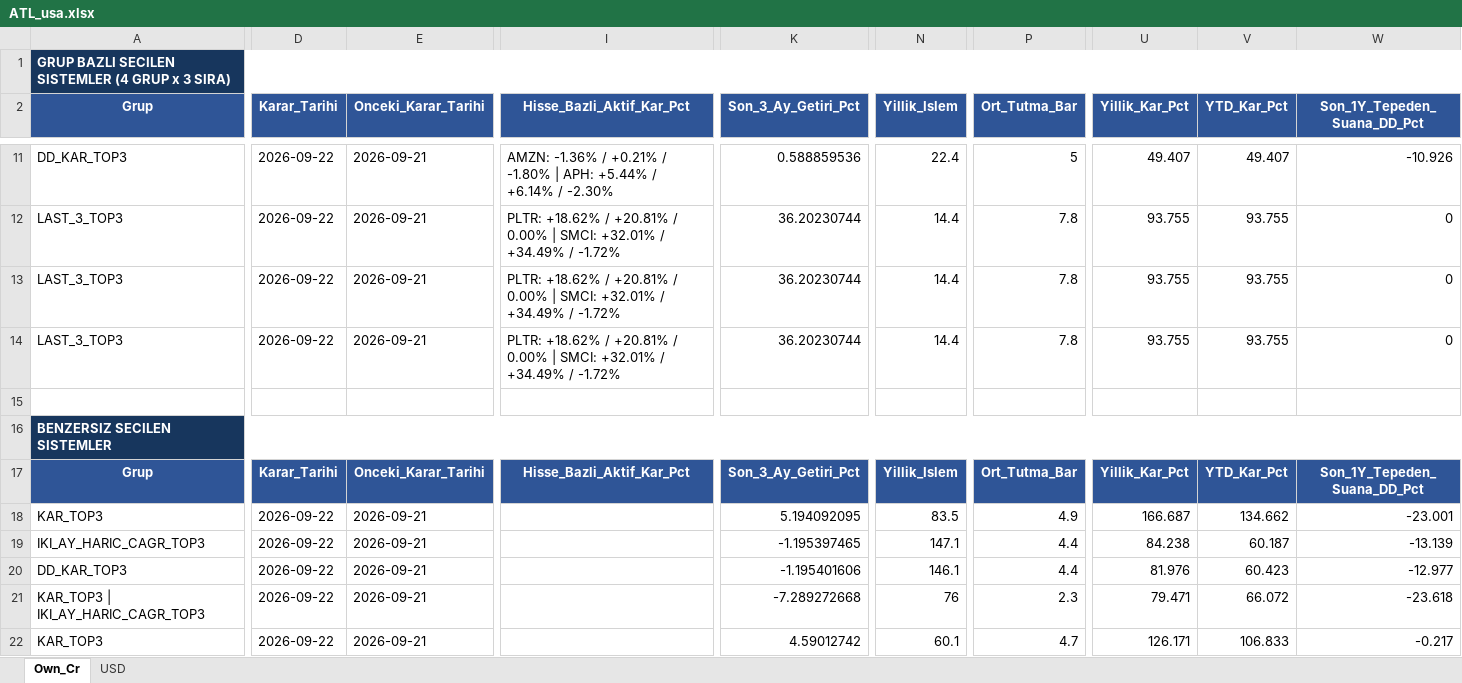
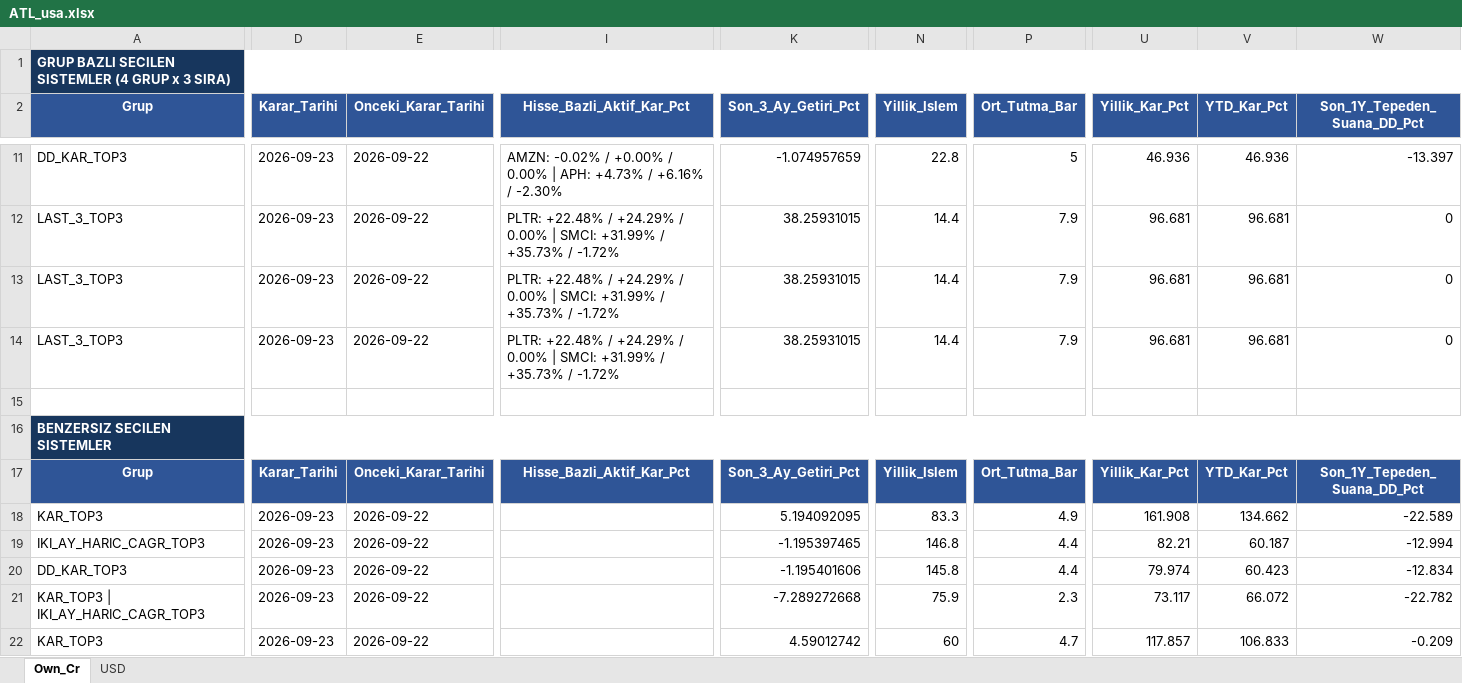
Before and after one commit to serkanche/portfoy, an Excel workbook: ATL_usa.xlsx, sheet Own_Cr, drawn as a sheet; only a part is shown, gaps mark what is left out; values as stored, in another font and other column widths than the file's, no borders; table styles not drawn; the diff covers the shown part only; the diff names each change by its address in the sheet, - before the commit and + after, or states it on an @@ line.

Commit message:
Güncelle: ATL_usa.xlsx

```diff
--- a/ATL_usa.xlsx (sheet Own_Cr)
+++ b/ATL_usa.xlsx (sheet Own_Cr)
-D11:D14 (Karar_Tarihi): 2026-09-22
+D11:D14 (Karar_Tarihi): 2026-09-23
-E11:E14 (Onceki_Karar_Tarihi): 2026-09-21
+E11:E14 (Onceki_Karar_Tarihi): 2026-09-22
-I11 (Hisse_Bazli_Aktif_Kar_Pct): AMZN: -1.36% / +0.21% / -1.80% | APH: +5.44% / +6.14% / -2.30%
+I11 (Hisse_Bazli_Aktif_Kar_Pct): AMZN: -0.02% / +0.00% / 0.00% | APH: +4.73% / +6.16% / -2.30%
-K11 (Son_3_Ay_Getiri_Pct): 0.588859536
+K11 (Son_3_Ay_Getiri_Pct): -1.074957659
-N11 (Yillik_Islem): 22.4
+N11 (Yillik_Islem): 22.8
-U11 (Yillik_Kar_Pct): 49.407
+U11 (Yillik_Kar_Pct): 46.936
-V11 (YTD_Kar_Pct): 49.407
+V11 (YTD_Kar_Pct): 46.936
-W11 (Son_1Y_Tepeden_Suana_DD_Pct): -10.926
+W11 (Son_1Y_Tepeden_Suana_DD_Pct): -13.397
-I12:I14 (Hisse_Bazli_Aktif_Kar_Pct): PLTR: +18.62% / +20.81% / 0.00% | SMCI: +32.01% / +34.49% / -1.72%
+I12:I14 (Hisse_Bazli_Aktif_Kar_Pct): PLTR: +22.48% / +24.29% / 0.00% | SMCI: +31.99% / +35.73% / -1.72%
-K12:K14 (Son_3_Ay_Getiri_Pct): 36.20230744
+K12:K14 (Son_3_Ay_Getiri_Pct): 38.25931015
-P12:P14 (Ort_Tutma_Bar): 7.8
+P12:P14 (Ort_Tutma_Bar): 7.9
-U12:U14 (Yillik_Kar_Pct): 93.755
+U12:U14 (Yillik_Kar_Pct): 96.681
-V12:V14 (YTD_Kar_Pct): 93.755
+V12:V14 (YTD_Kar_Pct): 96.681
-D18:D22 (Karar_Tarihi): 2026-09-22
+D18:D22 (Karar_Tarihi): 2026-09-23
-E18:E22 (Onceki_Karar_Tarihi): 2026-09-21
+E18:E22 (Onceki_Karar_Tarihi): 2026-09-22
-N18 (Yillik_Islem): 83.5
+N18 (Yillik_Islem): 83.3
-U18 (Yillik_Kar_Pct): 166.687
+U18 (Yillik_Kar_Pct): 161.908
-W18 (Son_1Y_Tepeden_Suana_DD_Pct): -23.001
+W18 (Son_1Y_Tepeden_Suana_DD_Pct): -22.589
-N19 (Yillik_Islem): 147.1
+N19 (Yillik_Islem): 146.8
-U19 (Yillik_Kar_Pct): 84.238
+U19 (Yillik_Kar_Pct): 82.21
-W19 (Son_1Y_Tepeden_Suana_DD_Pct): -13.139
+W19 (Son_1Y_Tepeden_Suana_DD_Pct): -12.994
-N20 (Yillik_Islem): 146.1
+N20 (Yillik_Islem): 145.8
-U20 (Yillik_Kar_Pct): 81.976
+U20 (Yillik_Kar_Pct): 79.974
-W20 (Son_1Y_Tepeden_Suana_DD_Pct): -12.977
+W20 (Son_1Y_Tepeden_Suana_DD_Pct): -12.834
-N21 (Yillik_Islem): 76
+N21 (Yillik_Islem): 75.9
-U21 (Yillik_Kar_Pct): 79.471
+U21 (Yillik_Kar_Pct): 73.117
-W21 (Son_1Y_Tepeden_Suana_DD_Pct): -23.618
+W21 (Son_1Y_Tepeden_Suana_DD_Pct): -22.782
-N22 (Yillik_Islem): 60.1
+N22 (Yillik_Islem): 60
-U22 (Yillik_Kar_Pct): 126.171
+U22 (Yillik_Kar_Pct): 117.857
-W22 (Son_1Y_Tepeden_Suana_DD_Pct): -0.217
+W22 (Son_1Y_Tepeden_Suana_DD_Pct): -0.209
```
Also changed, not shown: 95 edited cells elsewhere in this sheet, sheet USD.
